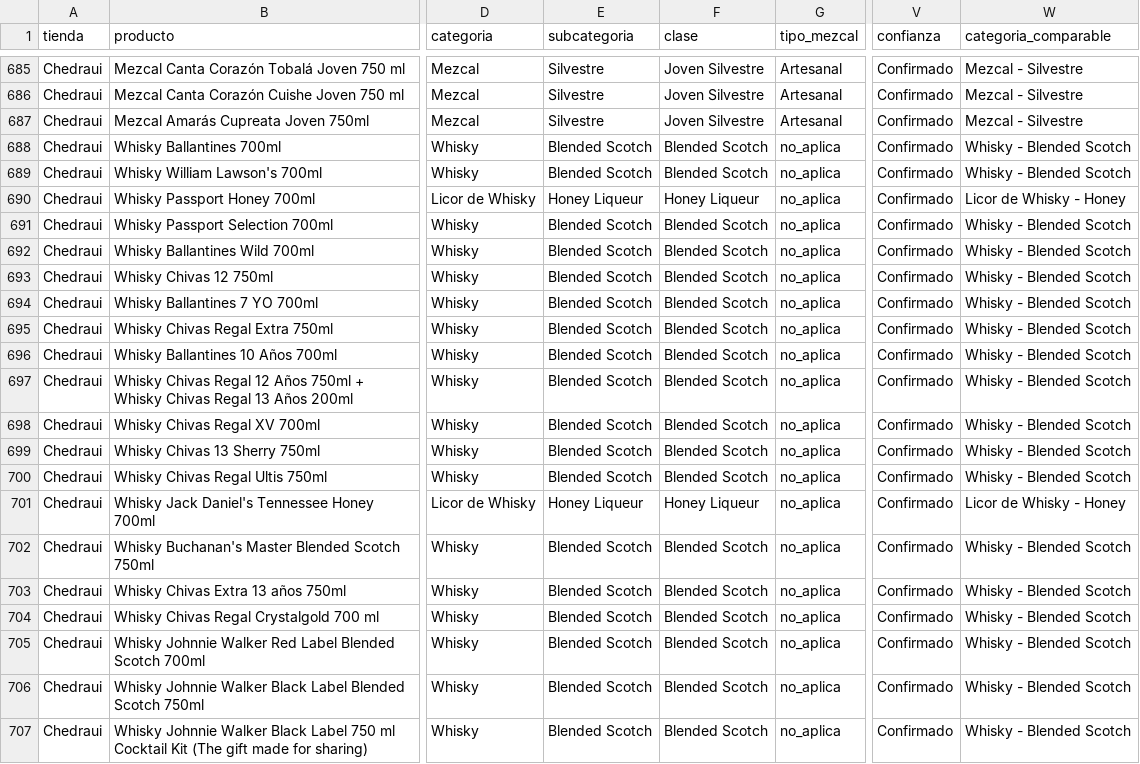
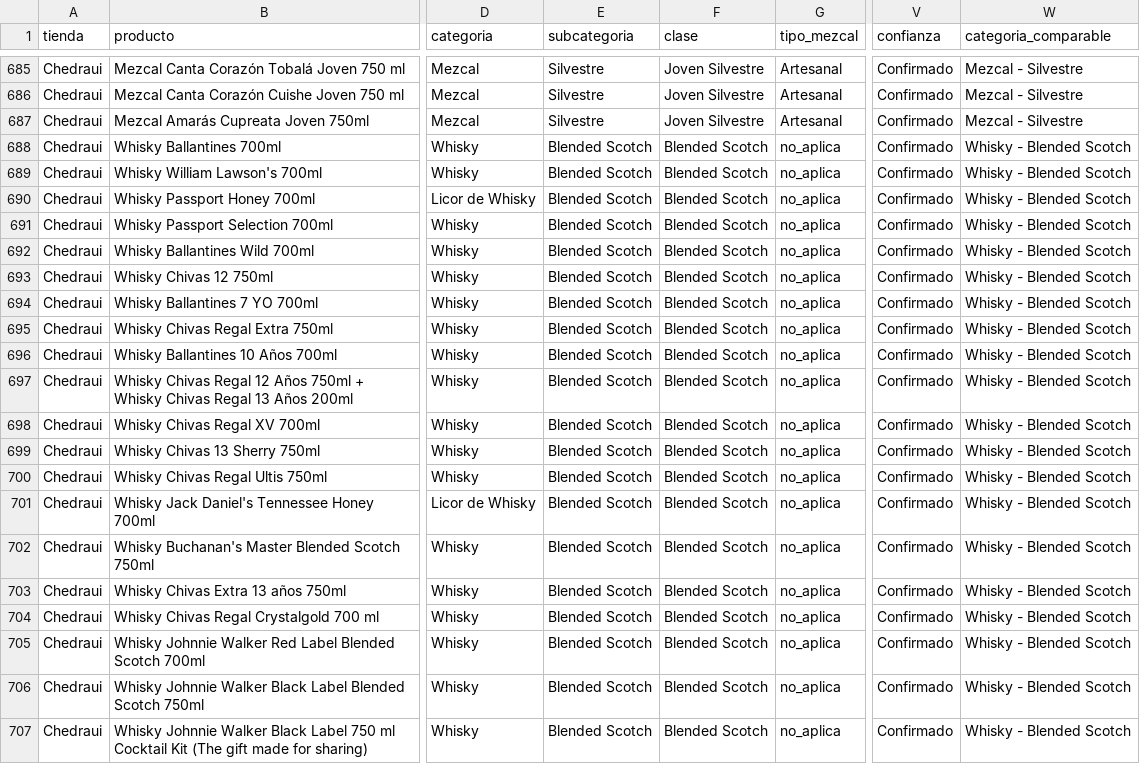
Before and after one commit to Cesar5701/cantina-familiar, a CSV file: data/catalogo_completo_consolidado.csv, drawn as a sheet; only a part is shown, gaps mark what is left out; the diff covers the shown part only; the diff names each change by its address in the sheet, - before the commit and + after, or states it on an @@ line.

```diff
--- a/data/catalogo_completo_consolidado.csv
+++ b/data/catalogo_completo_consolidado.csv
-E690 (subcategoria): Honey Liqueur
+E690 (subcategoria): Blended Scotch
-F690 (clase): Honey Liqueur
+F690 (clase): Blended Scotch
-W690 (categoria_comparable): Licor de Whisky - Honey
+W690 (categoria_comparable): Whisky - Blended Scotch
-E701 (subcategoria): Honey Liqueur
+E701 (subcategoria): Blended Scotch
-F701 (clase): Honey Liqueur
+F701 (clase): Blended Scotch
-W701 (categoria_comparable): Licor de Whisky - Honey
+W701 (categoria_comparable): Whisky - Blended Scotch
```
Also changed, not shown: 30 edited cells elsewhere in this file, data/ranking_completo_general.csv, 13 other files.
